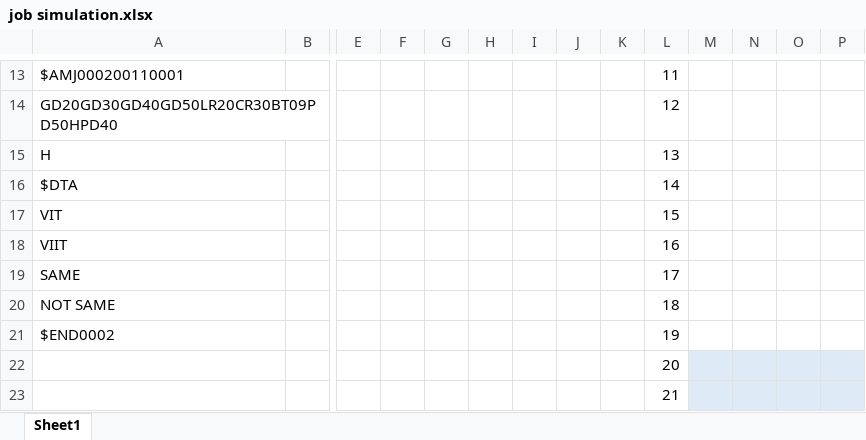
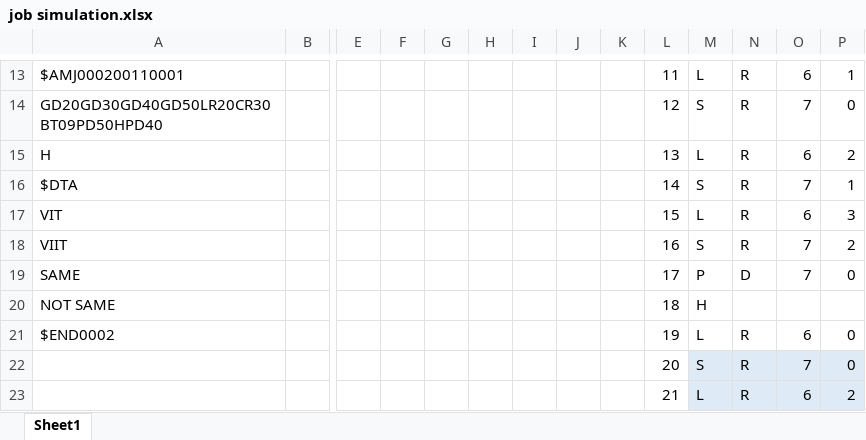
Before and after one commit to muggloaf/multiprogramming-os, an Excel workbook: phase1/job simulation.xlsx, sheet Sheet1, drawn as a sheet; only a part is shown, gaps mark what is left out; values as stored, in another font and other column widths than the file's, no borders; removed rows and columns are numbered as before the commit, all else as after; rows hold the shown columns only; the diff covers the shown part only; the diff names each change by its address in the sheet, - before the commit and + after, or states it on an @@ line.

Commit message:
phase 2 complete fr

```diff
--- a/phase1/job simulation.xlsx (sheet Sheet1)
+++ b/phase1/job simulation.xlsx (sheet Sheet1)
-M13: (empty)
+M13: L
-N13:N18: (empty)
+N13:N18: R
-O13: (empty)
+O13: 6
-P13: (empty)
+P13: 1
-M14: (empty)
+M14: S
-O14: (empty)
+O14: 7
-P14: (empty)
+P14: 0
-M15: (empty)
+M15: L
-O15: (empty)
+O15: 6
-P15: (empty)
+P15: 2
-M16: (empty)
+M16: S
-O16: (empty)
+O16: 7
-P16: (empty)
+P16: 1
-M17: (empty)
+M17: L
-O17: (empty)
+O17: 6
-P17: (empty)
+P17: 3
-M18: (empty)
+M18: S
-O18:O19: (empty)
+O18:O19: 7
-P18: (empty)
+P18: 2
-M19: (empty)
+M19: P
-N19: (empty)
+N19: D
-P19: (empty)
+P19: 0
-M20: (empty)
+M20: H
-M21: (empty)
+M21: L
-N21: (empty)
+N21: R
-O21: (empty)
+O21: 6
-P21: (empty)
+P21: 0
-row 22:  |  |  |  |  |  |  |  |  | 20
-row 23:  |  |  |  |  |  |  |  |  | 21
+row 22:  |  |  |  |  |  |  |  |  | 20 | S | R | 7 | 0
+row 23:  |  |  |  |  |  |  |  |  | 21 | L | R | 6 | 2
```
Also changed, not shown: 8 added rows, 8 removed rows and 91 edited cells elsewhere in this sheet, 9 other files.
